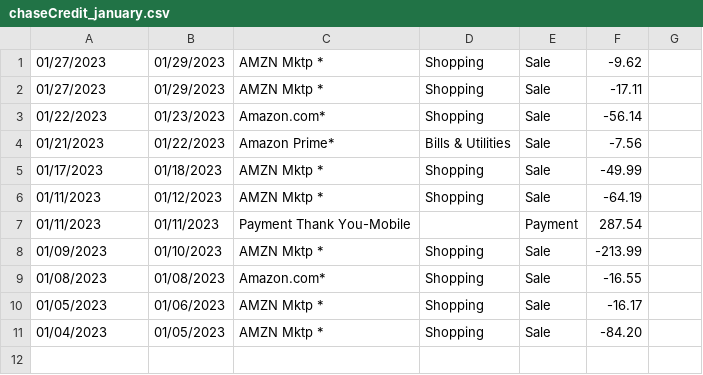
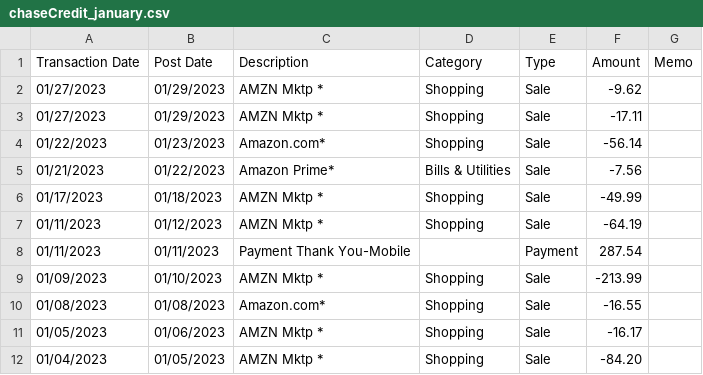
Before and after one commit to braandoned/Finance-Manager, a CSV file: chaseCredit_january.csv, drawn as a sheet.

```diff
--- a/chaseCredit_january.csv
+++ b/chaseCredit_january.csv
@@ -1 +1,2 @@
+Transaction Date,Post Date,Description,Category,Type,Amount,Memo
 01/27/2023,01/29/2023,AMZN Mktp *,Shopping,Sale,-9.62,
```
Also changed, not shown: chase_january.csv, discoverCredit_january.csv.
